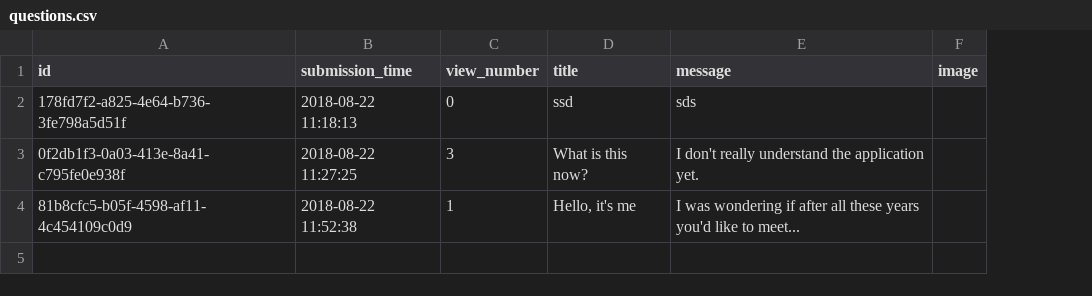
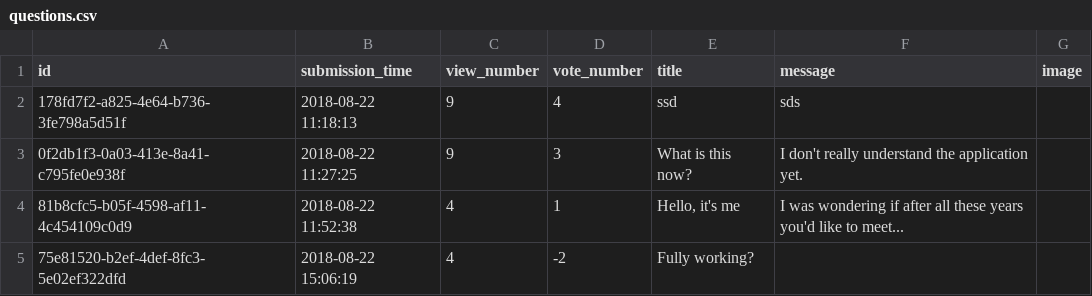
Before and after one commit to CodecoolBPwswp/wswp-ask-mate-iron-brando-art-nouveau, a CSV file: questions.csv, drawn as a sheet; the diff names each change by its address in the sheet, - before the commit and + after, or states it on an @@ line.

```diff
--- a/questions.csv
+++ b/questions.csv
+column D (vote_number), rows 2-4: 4 | 3 | 1
-C2 (view_number): 0
+C2 (view_number): 9
-C3 (view_number): 3
+C3 (view_number): 9
-C4 (view_number): 1
+C4 (view_number): 4
+row 5: 75e81520-b2ef-4def-8fc3-5e02ef322dfd | 2018-08-22 15:06:19 | 4 | -2 | Fully working?
```
Also changed, not shown: 4 other files.
